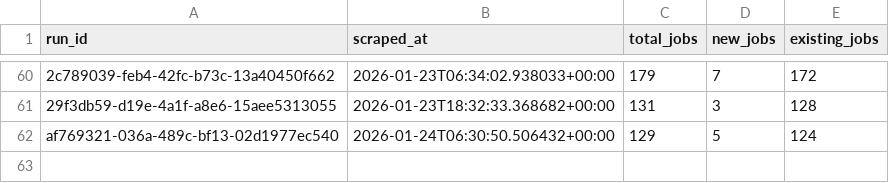
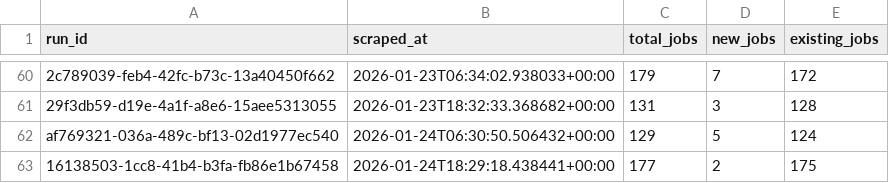
Before and after one commit to tanprabhu/job-market-pulse, a CSV file: data/processed/run_job_info.csv, drawn as a sheet; only a part is shown, gaps mark what is left out; the diff names each change by its address in the sheet, - before the commit and + after, or states it on an @@ line.

```diff
--- a/data/processed/run_job_info.csv
+++ b/data/processed/run_job_info.csv
+row 63: 16138503-1cc8-41b4-b3fa-fb86e1b67458 | 2026-01-24T18:29:18.438441+00:00 | 177 | 2 | 175
```
Also changed, not shown: data/meta/scrape_runs.csv, data/processed/data_clean.csv, 1 other file.
